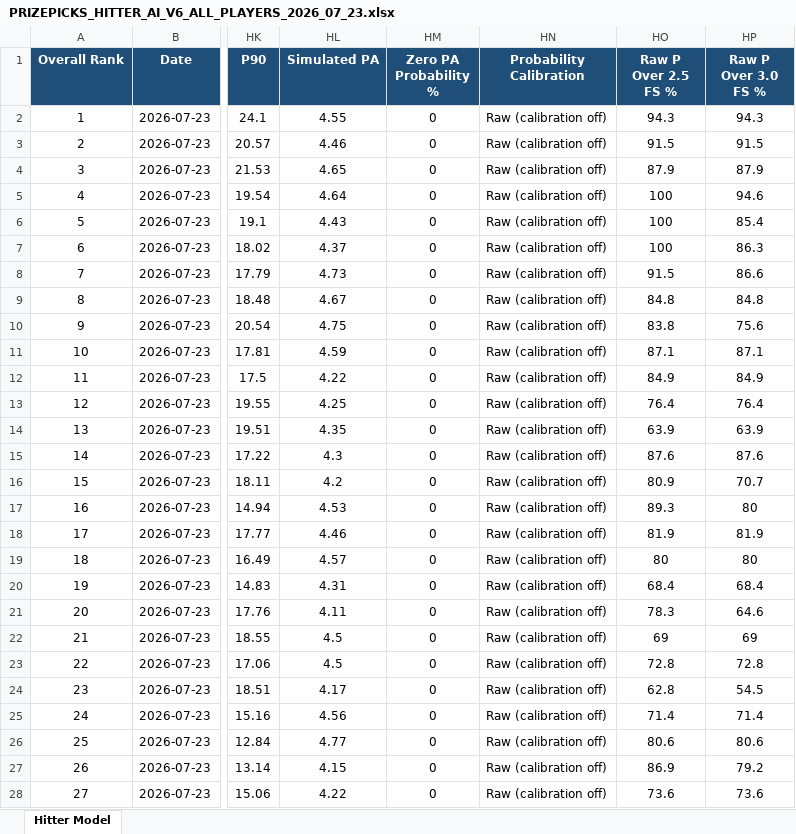
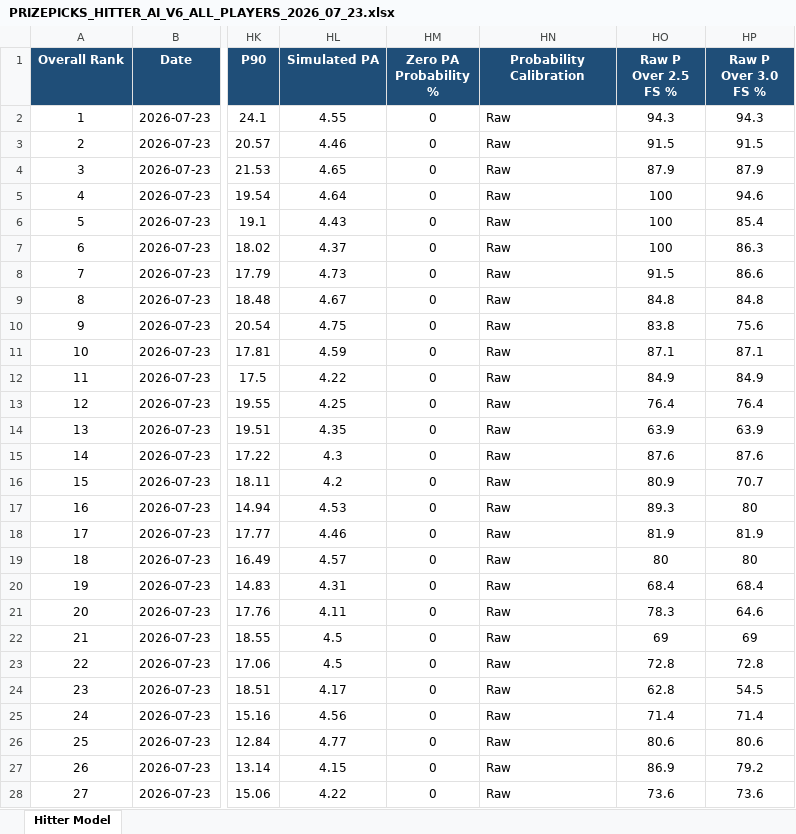
Before and after one commit to pzbaseball/mlb-site-data, an Excel workbook: PRIZEPICKS_HITTER_AI_V6_ALL_PLAYERS_2026_07_23.xlsx, sheet Hitter Model, drawn as a sheet; only a part is shown, gaps mark what is left out; values as stored, in another font and other column widths than the file's, no borders; the diff covers the shown part only; the diff names each change by its address in the sheet, - before the commit and + after, or states it on an @@ line.

Commit message:
Update MLB hitter fantasy scores 2026-07-23 (2026-07-22 08:40 PM)

```diff
--- a/PRIZEPICKS_HITTER_AI_V6_ALL_PLAYERS_2026_07_23.xlsx (sheet Hitter Model)
+++ b/PRIZEPICKS_HITTER_AI_V6_ALL_PLAYERS_2026_07_23.xlsx (sheet Hitter Model)
-HN2:HN28 (Probability Calibration): Raw (calibration off)
+HN2:HN28 (Probability Calibration): Raw
```
Also changed, not shown: 59 edited cells elsewhere in this sheet, PRIZEPICKS_HITTER_AI_V6_TOP30_2026_07_23.xlsx, 2 other files.
